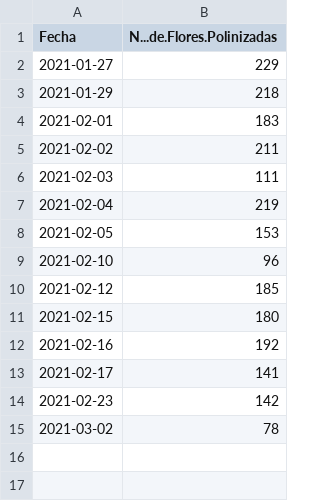
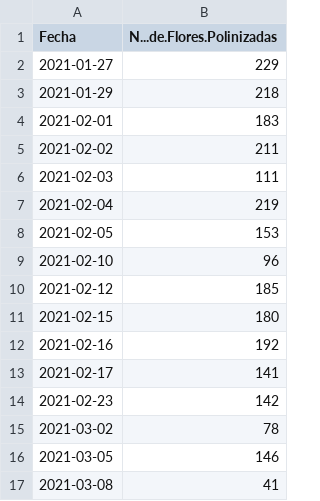
Before and after one commit to crbojaca/CBios, a CSV file: Ocati1FloresPolinizadas.csv, drawn as a sheet; the diff names each change by its address in the sheet, - before the commit and + after, or states it on an @@ line.

```diff
--- a/Ocati1FloresPolinizadas.csv
+++ b/Ocati1FloresPolinizadas.csv
+row 16: 2021-03-05 | 146
+row 17: 2021-03-08 | 41
```
Also changed, not shown: CBiosControlHidroponia.csv.
